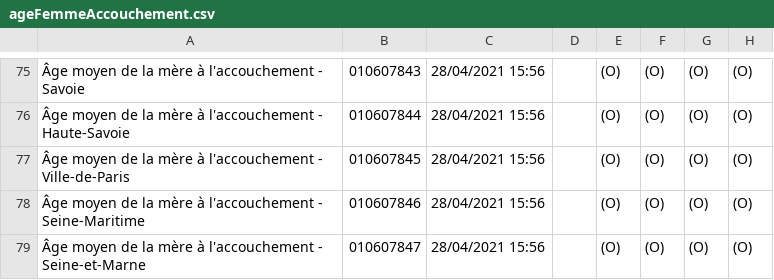
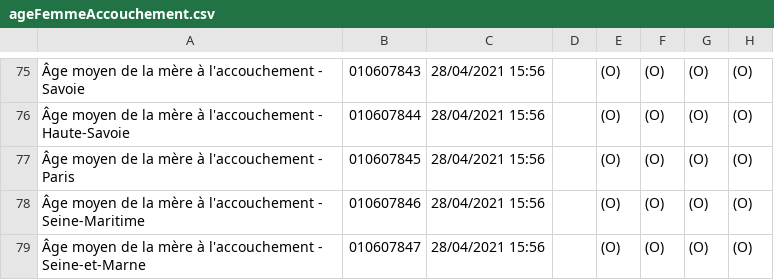
Before and after one commit to paultheron-X/INF552-Project-Data-Visualisation, a CSV file: data/donnees_brutes/ageFemmeAccouchement.csv, drawn as a sheet; only a part is shown, gaps mark what is left out; the diff names each change by its address in the sheet, - before the commit and + after, or states it on an @@ line.

```diff
--- a/data/donnees_brutes/ageFemmeAccouchement.csv
+++ b/data/donnees_brutes/ageFemmeAccouchement.csv
-A77: …l'accouchement - Ville-de-Paris
+A77: …l'accouchement - Paris
```
Also changed, not shown: data/donnees_brutes/pibParHaB.csv, data/donnees_clean/ageFemmesAccouchement.csv, 5 other files.
